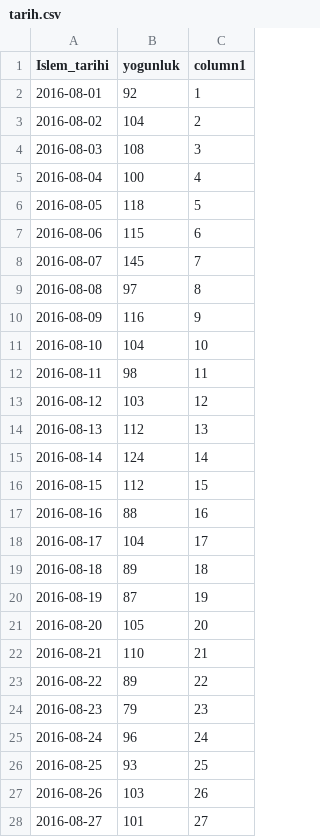
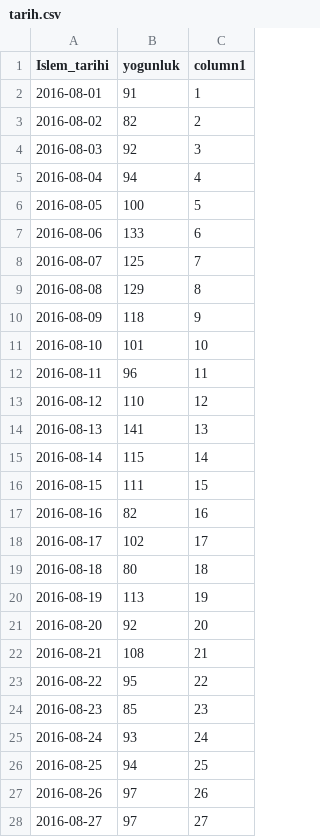
Before and after one commit to COMU-BLM4022/donemproje1_DataHarmony, a CSV file: DataHarmony/tarih.csv, drawn as a sheet; only a part is shown; the diff covers the shown part only.

```diff
--- a/DataHarmony/tarih.csv
+++ b/DataHarmony/tarih.csv
@@ -1,28 +1,28 @@
 "Islem_tarihi","yogunluk","column1"
-2016-08-01,92,1
-2016-08-02,104,2
-2016-08-03,108,3
-2016-08-04,100,4
-2016-08-05,118,5
-2016-08-06,115,6
-2016-08-07,145,7
-2016-08-08,97,8
-2016-08-09,116,9
-2016-08-10,104,10
-2016-08-11,98,11
-2016-08-12,103,12
-2016-08-13,112,13
-2016-08-14,124,14
-2016-08-15,112,15
-2016-08-16,88,16
-2016-08-17,104,17
-2016-08-18,89,18
-2016-08-19,87,19
-2016-08-20,105,20
-2016-08-21,110,21
-2016-08-22,89,22
-2016-08-23,79,23
-2016-08-24,96,24
-2016-08-25,93,25
-2016-08-26,103,26
-2016-08-27,101,27
+2016-08-01,91,1
+2016-08-02,82,2
+2016-08-03,92,3
+2016-08-04,94,4
+2016-08-05,100,5
+2016-08-06,133,6
+2016-08-07,125,7
+2016-08-08,129,8
+2016-08-09,118,9
+2016-08-10,101,10
+2016-08-11,96,11
+2016-08-12,110,12
+2016-08-13,141,13
+2016-08-14,115,14
+2016-08-15,111,15
+2016-08-16,82,16
+2016-08-17,102,17
+2016-08-18,80,18
+2016-08-19,113,19
+2016-08-20,92,20
+2016-08-21,108,21
+2016-08-22,95,22
+2016-08-23,85,23
+2016-08-24,93,24
+2016-08-25,94,25
+2016-08-26,97,26
+2016-08-27,97,27
```
Also changed, not shown: 26 edited cells elsewhere in this file, DataHarmony/son.csv, 3 other files.
